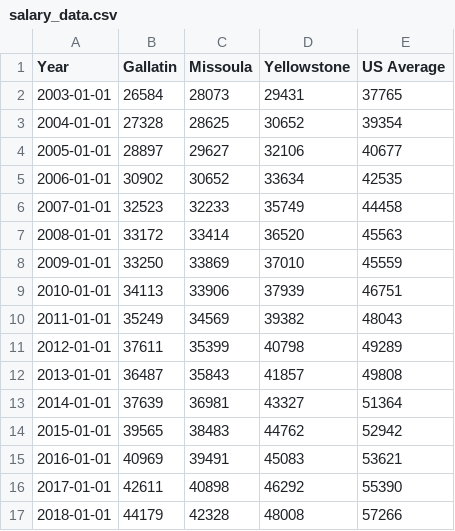
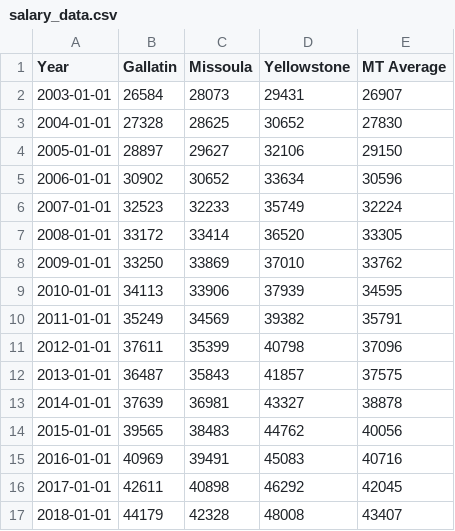
Before and after one commit to hannahjordanUM/Data_Vis_Repo, a CSV file: salary_data.csv, drawn as a sheet.

Commit message:
updated

```diff
--- a/salary_data.csv
+++ b/salary_data.csv
@@ -1,17 +1,17 @@
-Year,Gallatin,Missoula,Yellowstone,US Average
-2003-01-01,26584,28073,29431,37765
-2004-01-01,27328,28625,30652,39354
-2005-01-01,28897,29627,32106,40677
-2006-01-01,30902,30652,33634,42535
-2007-01-01,32523,32233,35749,44458
-2008-01-01,33172,33414,36520,45563
-2009-01-01,33250,33869,37010,45559
-2010-01-01,34113,33906,37939,46751
-2011-01-01,35249,34569,39382,48043
-2012-01-01,37611,35399,40798,49289
-2013-01-01,36487,35843,41857,49808
-2014-01-01,37639,36981,43327,51364
-2015-01-01,39565,38483,44762,52942
-2016-01-01,40969,39491,45083,53621
-2017-01-01,42611,40898,46292,55390
-2018-01-01,44179,42328,48008,57266
+Year,Gallatin,Missoula,Yellowstone,MT Average
+2003-01-01,26584,28073,29431,26907
+2004-01-01,27328,28625,30652,27830
+2005-01-01,28897,29627,32106,29150
+2006-01-01,30902,30652,33634,30596
+2007-01-01,32523,32233,35749,32224
+2008-01-01,33172,33414,36520,33305
+2009-01-01,33250,33869,37010,33762
+2010-01-01,34113,33906,37939,34595
+2011-01-01,35249,34569,39382,35791
+2012-01-01,37611,35399,40798,37096
+2013-01-01,36487,35843,41857,37575
+2014-01-01,37639,36981,43327,38878
+2015-01-01,39565,38483,44762,40056
+2016-01-01,40969,39491,45083,40716
+2017-01-01,42611,40898,46292,42045
+2018-01-01,44179,42328,48008,43407
```
